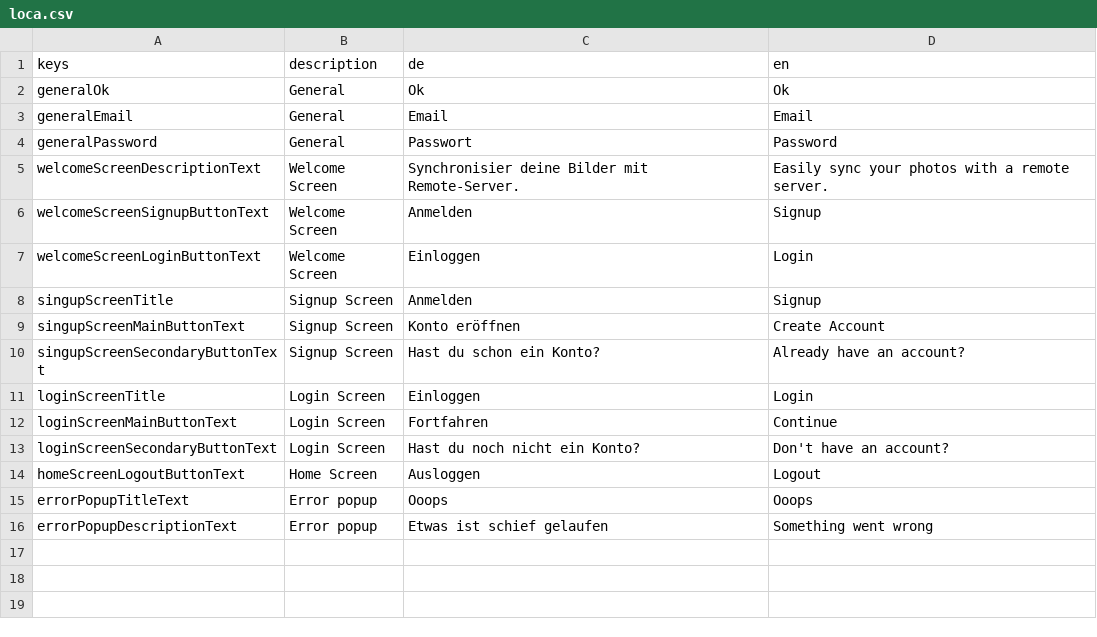
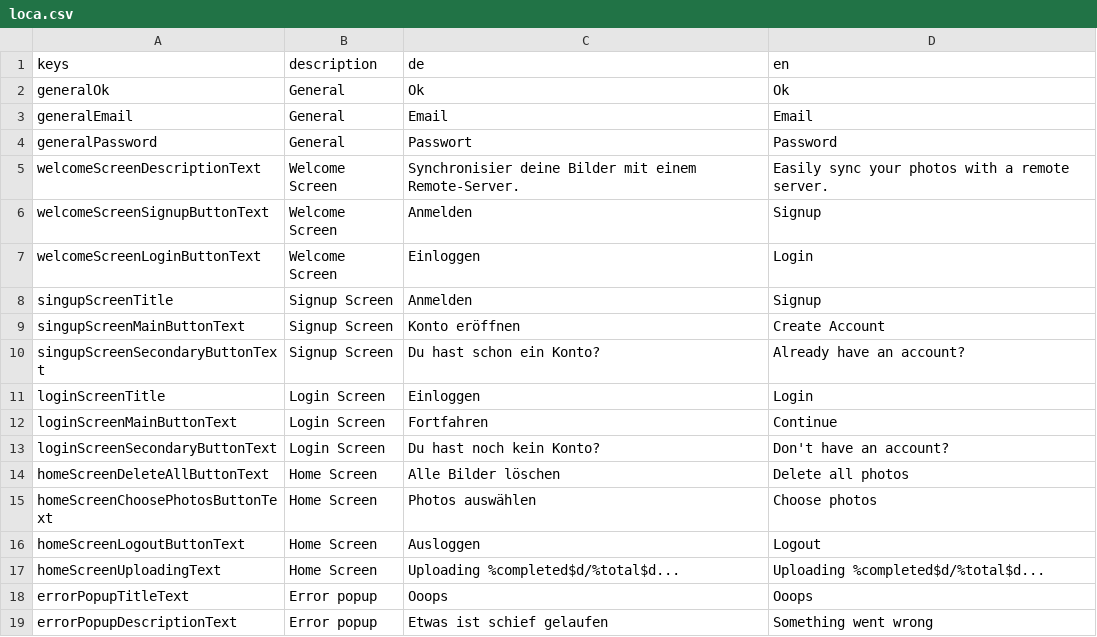
Before and after one commit to defuncart/photos_sync, a CSV file: assets_dev/loca/loca.csv, drawn as a sheet.

Commit message:
Feature/upload photos to server (#7)
Adds functionality to upload photos (by manually choosing from gallery). Basic error checking is included to avoid duplicates being uploaded. Also removes web supports while enabling macos support.

Commits:
* Add file_picker dependency.
* Update SyncedPhoto model.
* Add functionality to upload multiple selected files.
* Add functionality to remove all synced photos.
* Add basic error handling when upload not successful.
* Add macos support.
* Remove web support.
* ISyncService: remove getFileUrl.
* Remove /lib/configs/firebase_settings.dart which is no longer needed.
* Update logic to not allow duplicates to be uploaded.
* Change file type to image. Upload iOS plist.

```diff
--- a/assets_dev/loca/loca.csv
+++ b/assets_dev/loca/loca.csv
@@ -4,3 +4,3 @@ generalEmail;General;Email;Email
 generalPassword;General;Passwort;Password
-welcomeScreenDescriptionText;Welcome Screen;Synchronisier deine Bilder mit Remote-Server.;Easily sync your photos with a remote server.
+welcomeScreenDescriptionText;Welcome Screen;Synchronisier deine Bilder mit einem Remote-Server.;Easily sync your photos with a remote server.
 welcomeScreenSignupButtonText;Welcome Screen;Anmelden;Signup
@@ -9,7 +9,10 @@ singupScreenTitle;Signup Screen;Anmelden;Signup
 singupScreenMainButtonText;Signup Screen;Konto eröffnen;Create Account
-singupScreenSecondaryButtonText;Signup Screen;Hast du schon ein Konto?;Already have an account?
+singupScreenSecondaryButtonText;Signup Screen;Du hast schon ein Konto?;Already have an account?
 loginScreenTitle;Login Screen;Einloggen;Login
 loginScreenMainButtonText;Login Screen;Fortfahren;Continue
-loginScreenSecondaryButtonText;Login Screen;Hast du noch nicht ein Konto?;Don't have an account?
+loginScreenSecondaryButtonText;Login Screen;Du hast noch kein Konto?;Don't have an account?
+homeScreenDeleteAllButtonText;Home Screen;Alle Bilder löschen;Delete all photos
+homeScreenChoosePhotosButtonText;Home Screen;Photos auswählen;Choose photos
 homeScreenLogoutButtonText;Home Screen;Ausloggen;Logout
+homeScreenUploadingText;Home Screen;Uploading %completed$d/%total$d...;Uploading %completed$d/%total$d...
 errorPopupTitleText;Error popup;Ooops;Ooops
```
Also changed, not shown: 29 other files.
